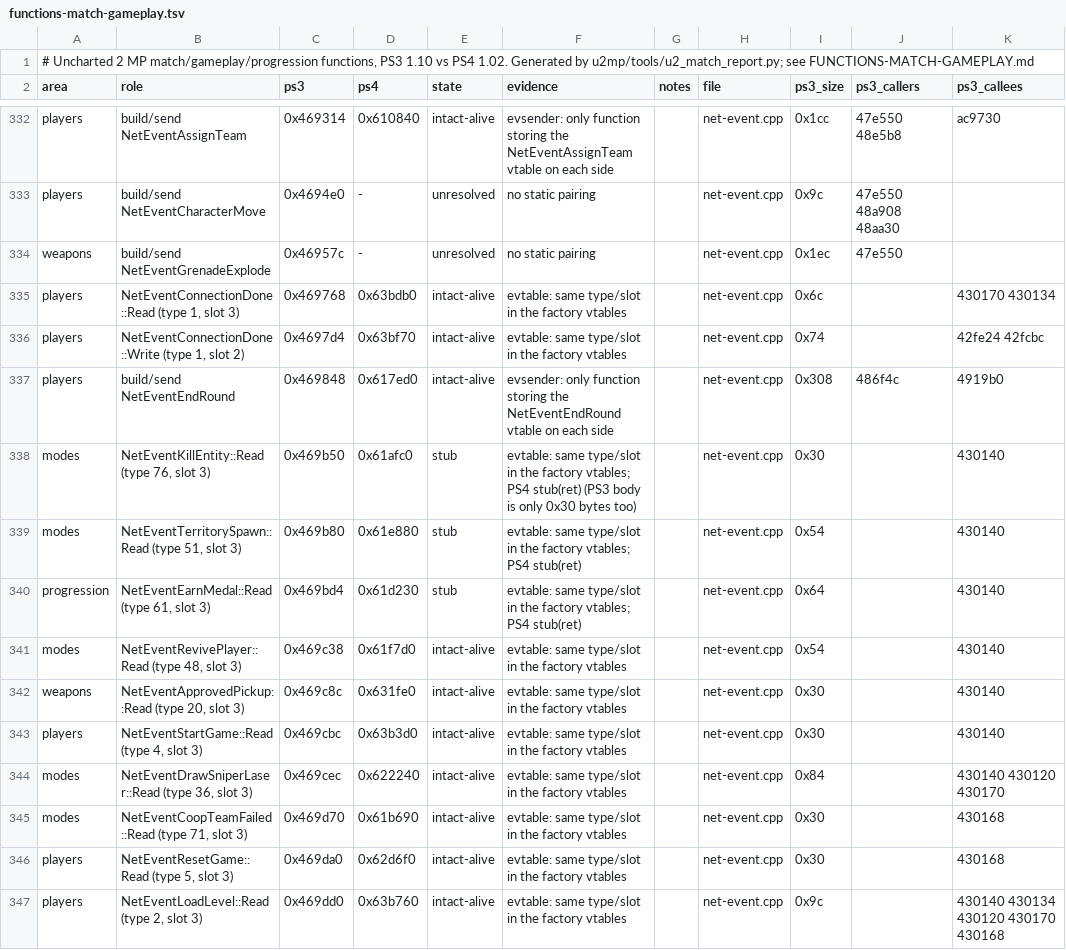
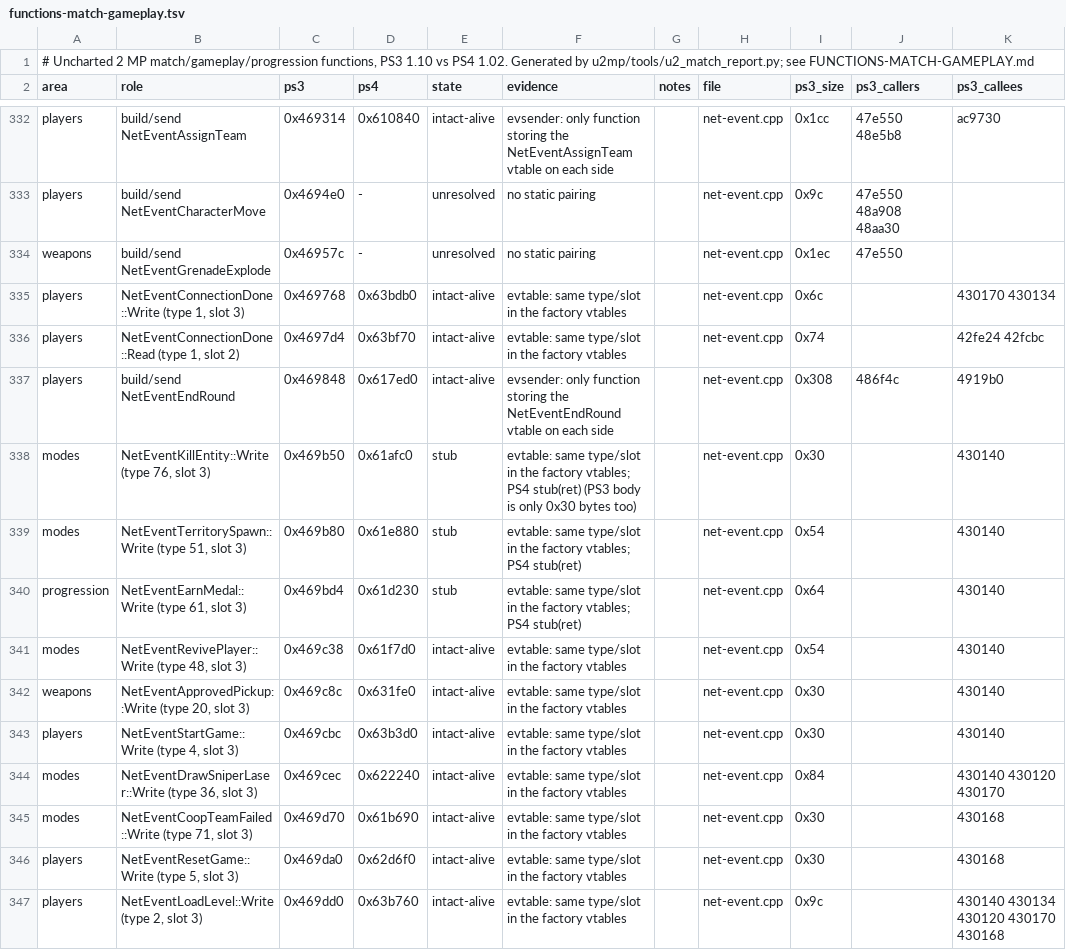
Before and after one commit to 33martyr/UCMR, a TSV file: u2mp/docs/functions-match-gameplay.tsv, drawn as a sheet; only a part is shown, gaps mark what is left out; the diff covers the shown part only; the diff names each change by its address in the sheet, - before the commit and + after, or states it on an @@ line.

```diff
--- a/u2mp/docs/functions-match-gameplay.tsv
+++ b/u2mp/docs/functions-match-gameplay.tsv
-B335 (role): NetEventConnectionDone::Read (type 1,…
+B335 (role): NetEventConnectionDone::Write (type 1,…
-B336 (role): NetEventConnectionDone::Write (type 1,…
+B336 (role): NetEventConnectionDone::Read (type 1,…
-B338 (role): NetEventKillEntity::Read (type 76, slot 3)
+B338 (role): NetEventKillEntity::Write (type 76, slot 3)
-B339 (role): NetEventTerritorySpawn::Read (type 51,…
+B339 (role): NetEventTerritorySpawn::Write (type 51,…
-B340 (role): NetEventEarnMedal::Read (type 61, slot 3)
+B340 (role): NetEventEarnMedal::Write (type 61, slot 3)
-B341 (role): NetEventRevivePlayer::Read (type 48, slot 3)
+B341 (role): NetEventRevivePlayer::Write (type 48, slot 3)
-B342 (role): NetEventApprovedPickup::Read (type 20,…
+B342 (role): NetEventApprovedPickup::Write (type 20,…
-B343 (role): NetEventStartGame::Read (type 4, slot 3)
+B343 (role): NetEventStartGame::Write (type 4, slot 3)
-B344 (role): NetEventDrawSniperLaser::Read (type 36,…
+B344 (role): NetEventDrawSniperLaser::Write (type 36,…
-B345 (role): NetEventCoopTeamFailed::Read (type 71,…
+B345 (role): NetEventCoopTeamFailed::Write (type 71,…
-B346 (role): NetEventResetGame::Read (type 5, slot 3)
+B346 (role): NetEventResetGame::Write (type 5, slot 3)
-B347 (role): NetEventLoadLevel::Read (type 2, slot 3)
+B347 (role): NetEventLoadLevel::Write (type 2, slot 3)
```
Also changed, not shown: 148 edited cells elsewhere in this file, 13 other files.
